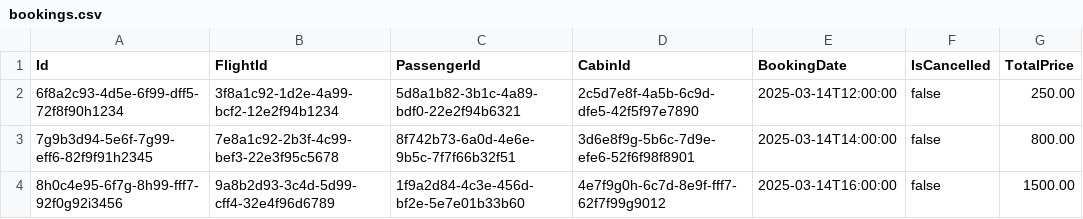
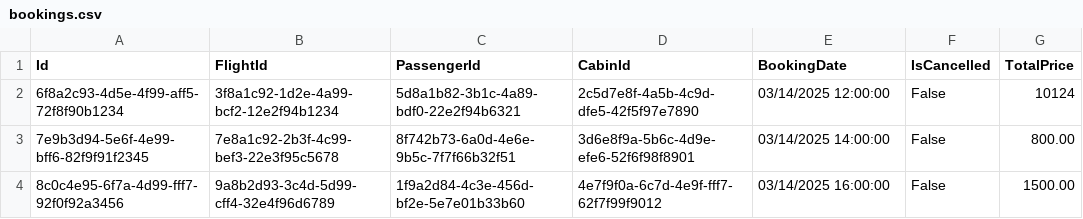
Before and after one commit to ahmad-nazzal/Airport-Ticket-Booking, a CSV file: Airport Ticket Booking/CsvData/bookings.csv, drawn as a sheet.

Commit message:
set valid csv data

```diff
--- a/Airport Ticket Booking/CsvData/bookings.csv
+++ b/Airport Ticket Booking/CsvData/bookings.csv
@@ -1,4 +1,4 @@
 Id,FlightId,PassengerId,CabinId,BookingDate,IsCancelled,TotalPrice
-6f8a2c93-4d5e-6f99-dff5-72f8f90h1234,3f8a1c92-1d2e-4a99-bcf2-12e2f94b1234,5d8a1b82-3b1c-4a89-bdf0-22e2f94b6321,2c5d7e8f-4a5b-6c9d-dfe5-42f5f97e7890,2025-03-14T12:00:00,false,250.00
-7g9b3d94-5e6f-7g99-eff6-82f9f91h2345,7e8a1c92-2b3f-4c99-bef3-22e3f95c5678,8f742b73-6a0d-4e6e-9b5c-7f7f66b32f51,3d6e8f9g-5b6c-7d9e-efe6-52f6f98f8901,2025-03-14T14:00:00,false,800.00
-8h0c4e95-6f7g-8h99-fff7-92f0g92i3456,9a8b2d93-3c4d-5d99-cff4-32e4f96d6789,1f9a2d84-4c3e-456d-bf2e-5e7e01b33b60,4e7f9g0h-6c7d-8e9f-fff7-62f7f99g9012,2025-03-14T16:00:00,false,1500.00
+6f8a2c93-4d5e-4f99-aff5-72f8f90b1234,3f8a1c92-1d2e-4a99-bcf2-12e2f94b1234,5d8a1b82-3b1c-4a89-bdf0-22e2f94b6321,2c5d7e8f-4a5b-4c9d-dfe5-42f5f97e7890,03/14/2025 12:00:00,False,10124
+7e9b3d94-5e6f-4e99-bff6-82f9f91f2345,7e8a1c92-2b3f-4c99-bef3-22e3f95c5678,8f742b73-6a0d-4e6e-9b5c-7f7f66b32f51,3d6e8f9a-5b6c-4d9e-efe6-52f6f98f8901,03/14/2025 14:00:00,False,800.00
+8c0c4e95-6f7a-4d99-fff7-92f0f92a3456,9a8b2d93-3c4d-5d99-cff4-32e4f96d6789,1f9a2d84-4c3e-456d-bf2e-5e7e01b33b60,4e7f9f0a-6c7d-4e9f-fff7-62f7f99f9012,03/14/2025 16:00:00,False,1500.00
```
Also changed, not shown: Airport Ticket Booking/CsvData/cabins.csv.
